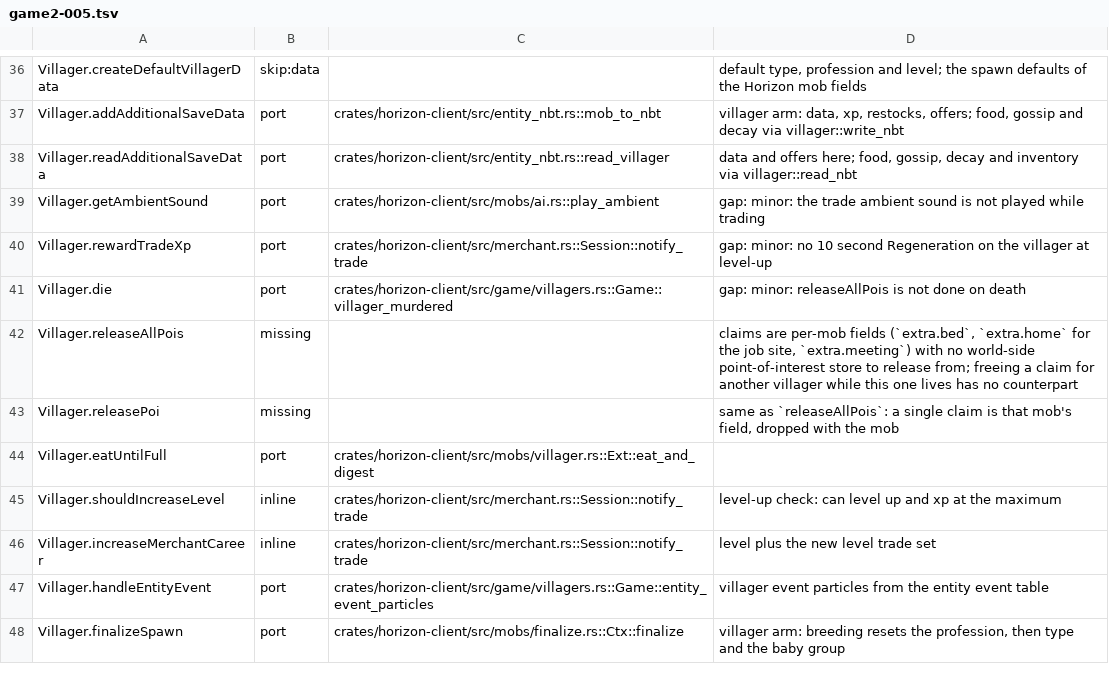
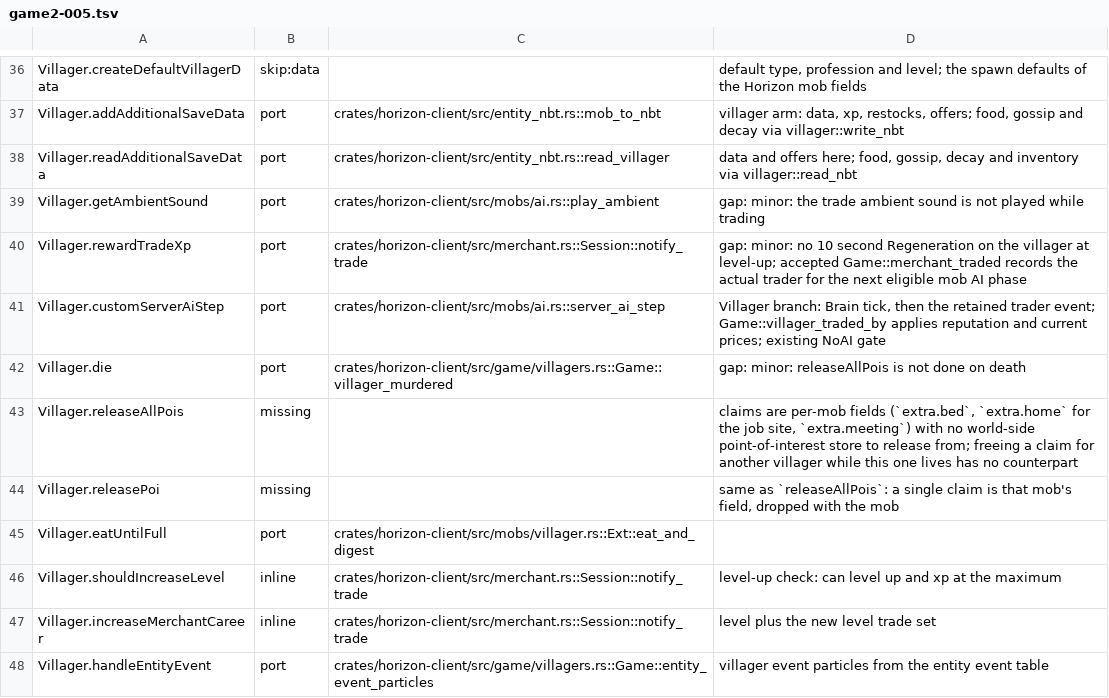
Before and after one commit to heyskylo/horizon-ios, a TSV file: tools/port_map/game2-005.tsv, drawn as a sheet; only a part is shown, gaps mark what is left out; the shorter side is filled out with more unchanged rows.

```diff
--- a/tools/port_map/game2-005.tsv
+++ b/tools/port_map/game2-005.tsv
@@ -39,3 +39,4 @@ Villager.readAdditionalSaveData	port	crates/horizon-client/src/entity_nbt.rs::re
 Villager.getAmbientSound	port	crates/horizon-client/src/mobs/ai.rs::play_ambient	gap: minor: the trade ambient sound is not played while trading
-Villager.rewardTradeXp	port	crates/horizon-client/src/merchant.rs::Session::notify_trade	gap: minor: no 10 second Regeneration on the villager at level-up
+Villager.rewardTradeXp	port	crates/horizon-client/src/merchant.rs::Session::notify_trade	gap: minor: no 10 second Regeneration on the villager at level-up; accepted Game::merchant_traded records the actual trader for the next eligible mob AI phase
+Villager.customServerAiStep	port	crates/horizon-client/src/mobs/ai.rs::server_ai_step	Villager branch: Brain tick, then the retained trader event; Game::villager_traded_by applies reputation and current prices; existing NoAI gate
 Villager.die	port	crates/horizon-client/src/game/villagers.rs::Game::villager_murdered	gap: minor: releaseAllPois is not done on death
```
Also changed, not shown: 17 other files.
